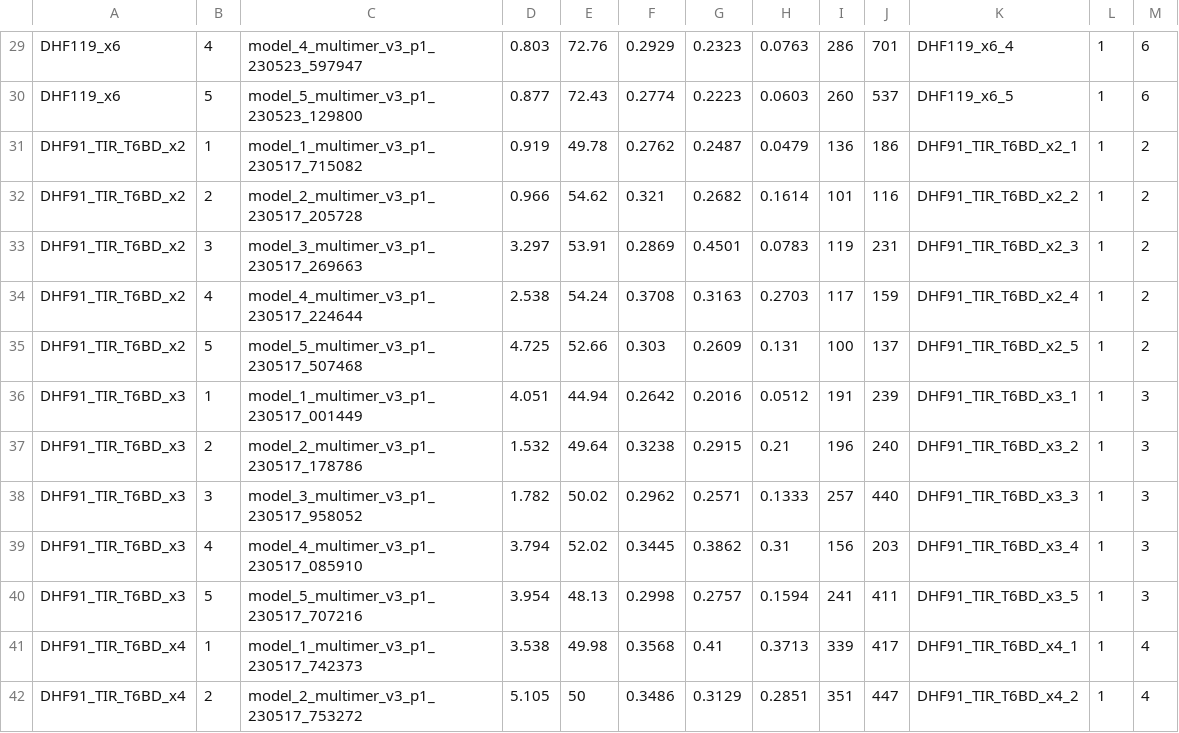
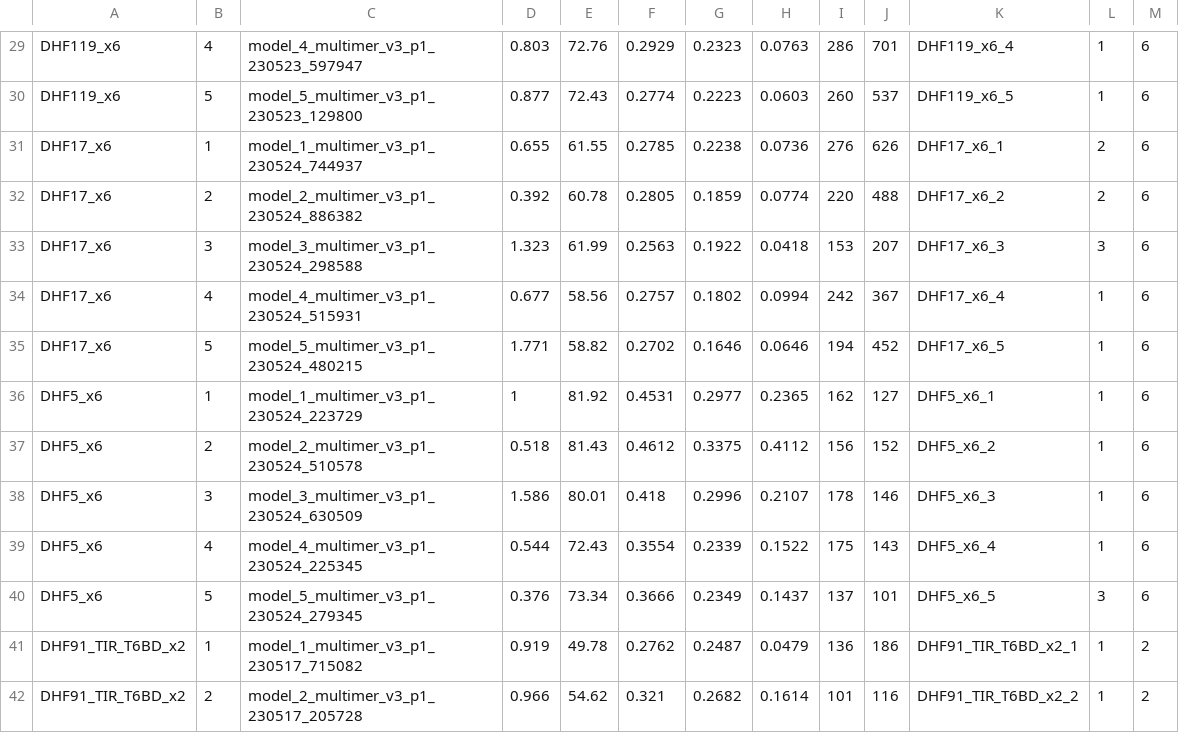
Before and after one commit to tlobnow/master_thesis, a CSV file: raw_summaries/DHF_ALL_noRecycle.csv, drawn as a sheet; only a part is shown, gaps mark what is left out; the shorter side is filled out with more unchanged rows.

```diff
--- a/raw_summaries/DHF_ALL_noRecycle.csv
+++ b/raw_summaries/DHF_ALL_noRecycle.csv
@@ -30,2 +30,12 @@ DHF119_x6,4,model_4_multimer_v3_p1_230523_597947,0.803,72.76,0.2929,0.2323,0.076
 DHF119_x6,5,model_5_multimer_v3_p1_230523_129800,0.877,72.43,0.2774,0.2223,0.0603,260,537,DHF119_x6_5,1,6
+DHF17_x6,1,model_1_multimer_v3_p1_230524_744937,0.655,61.55,0.2785,0.2238,0.0736,276,626,DHF17_x6_1,2,6
+DHF17_x6,2,model_2_multimer_v3_p1_230524_886382,0.392,60.78,0.2805,0.1859,0.0774,220,488,DHF17_x6_2,2,6
+DHF17_x6,3,model_3_multimer_v3_p1_230524_298588,1.323,61.99,0.2563,0.1922,0.0418,153,207,DHF17_x6_3,3,6
+DHF17_x6,4,model_4_multimer_v3_p1_230524_515931,0.677,58.56,0.2757,0.1802,0.0994,242,367,DHF17_x6_4,1,6
+DHF17_x6,5,model_5_multimer_v3_p1_230524_480215,1.771,58.82,0.2702,0.1646,0.0646,194,452,DHF17_x6_5,1,6
+DHF5_x6,1,model_1_multimer_v3_p1_230524_223729,1,81.92,0.4531,0.2977,0.2365,162,127,DHF5_x6_1,1,6
+DHF5_x6,2,model_2_multimer_v3_p1_230524_510578,0.518,81.43,0.4612,0.3375,0.4112,156,152,DHF5_x6_2,1,6
+DHF5_x6,3,model_3_multimer_v3_p1_230524_630509,1.586,80.01,0.418,0.2996,0.2107,178,146,DHF5_x6_3,1,6
+DHF5_x6,4,model_4_multimer_v3_p1_230524_225345,0.544,72.43,0.3554,0.2339,0.1522,175,143,DHF5_x6_4,1,6
+DHF5_x6,5,model_5_multimer_v3_p1_230524_279345,0.376,73.34,0.3666,0.2349,0.1437,137,101,DHF5_x6_5,3,6
 DHF91_TIR_T6BD_x2,1,model_1_multimer_v3_p1_230517_715082,0.919,49.78,0.2762,0.2487,0.0479,136,186,DHF91_TIR_T6BD_x2_1,1,2
```
Also changed, not shown: raw_summaries/ARL8B_UN93B_ALL_noRecycle.csv, summaries/ARL8B_UN93B_ALL_noRecycle.csv, 18 other files.
